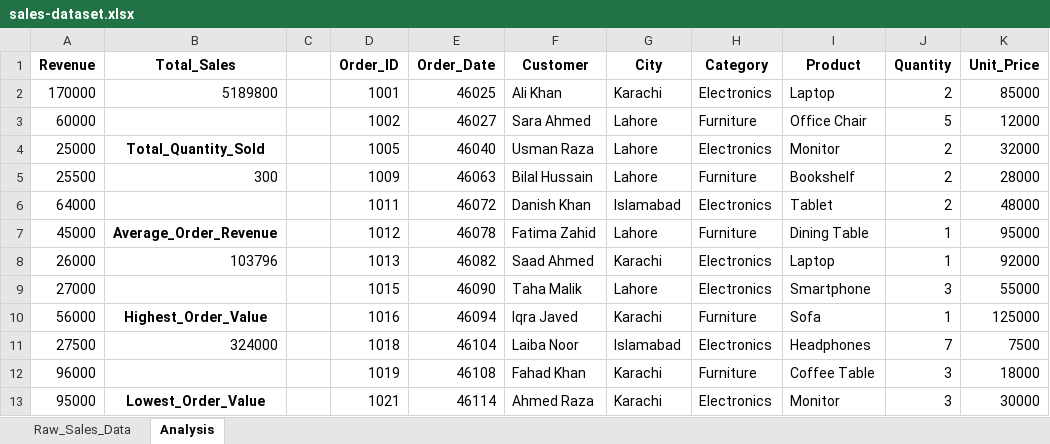
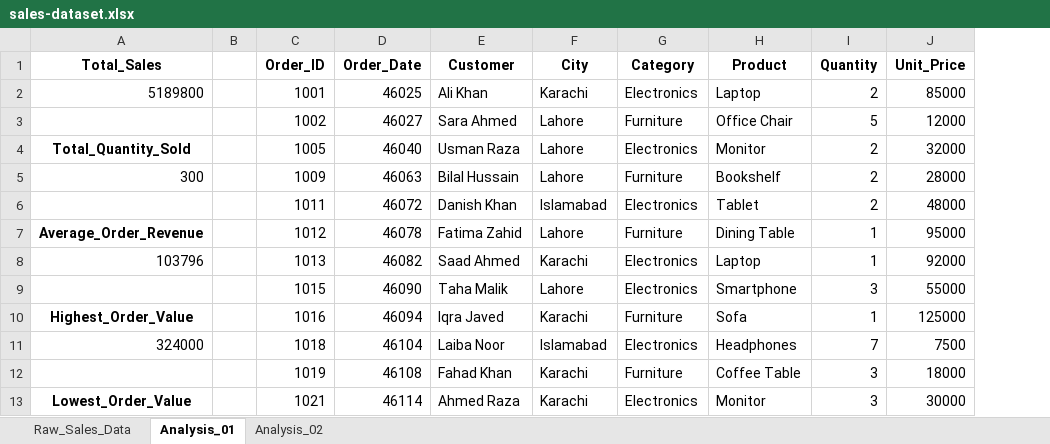
Before and after one commit to francisparwez/20_beginner_excel_data_analyst_practice_questions, an Excel workbook: sales-dataset.xlsx, sheet Analysis_01, drawn as a sheet; only a part is shown; values as stored, in another font and other column widths than the file's, no borders; the diff names each change by its address in the sheet, - before the commit and + after, or states it on an @@ line.

```diff
--- a/sales-dataset.xlsx (sheet Analysis_01)
+++ b/sales-dataset.xlsx (sheet Analysis_01)
-sheet tab: Analysis
+sheet tab: Analysis_01
+sheet tab: Analysis_02
-column A (Revenue), rows 2-13: 170000 | 60000 | 25000 | 25500 | 64000 | 45000 | 26000 | 27000 | 56000 | 27500 | 96000 | 95000
```
Also changed, not shown: sheet Raw_Sales_Data, formulas that keep their value, 1 other file.
